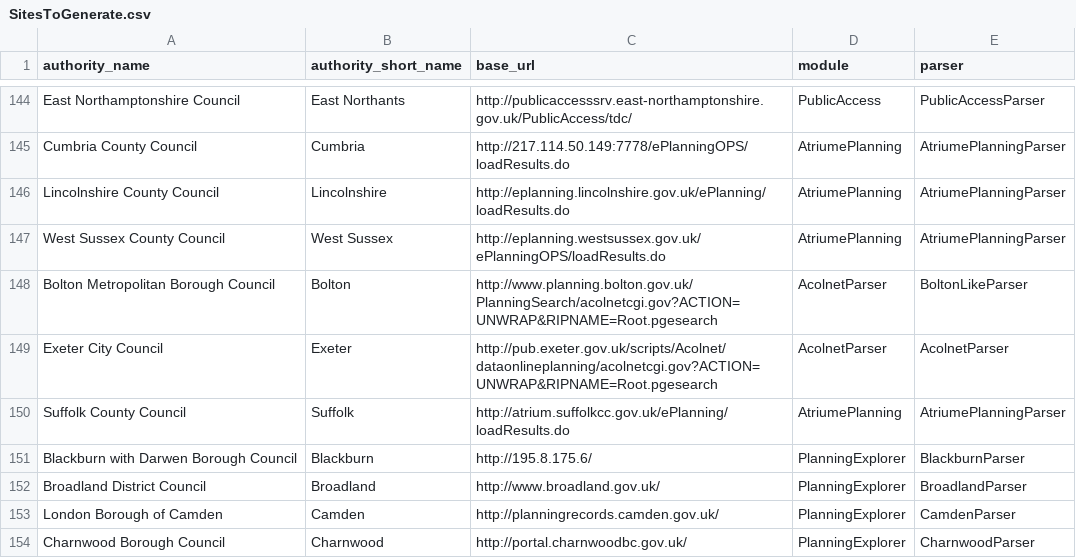
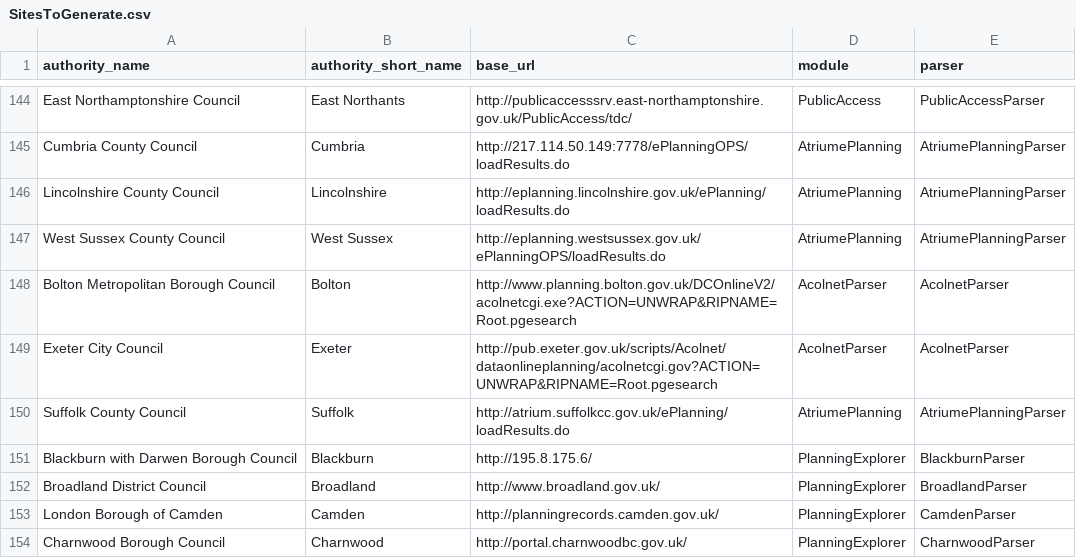
Before and after one commit to openaustralia/planningalerts, a CSV file: python_scrapers/SitesToGenerate.csv, drawn as a sheet; only a part is shown, gaps mark what is left out.

Commit message:
New URL for Bolton - Bolton has ceased to be BoltonLike!

```diff
--- a/python_scrapers/SitesToGenerate.csv
+++ b/python_scrapers/SitesToGenerate.csv
@@ -147,3 +147,3 @@
 "West Sussex County Council", "West Sussex", "http://eplanning.westsussex.gov.uk/ePlanningOPS/loadResults.do", "AtriumePlanning", "AtriumePlanningParser"
-"Bolton Metropolitan Borough Council", "Bolton", "http://www.planning.bolton.gov.uk/PlanningSearch/acolnetcgi.gov?ACTION=UNWRAP&RIPNAME=Root.pgesearch", "AcolnetParser",  "BoltonLikeParser"
+"Bolton Metropolitan Borough Council", "Bolton", "http://www.planning.bolton.gov.uk/DCOnlineV2/acolnetcgi.exe?ACTION=UNWRAP&RIPNAME=Root.pgesearch", "AcolnetParser",  "AcolnetParser"
 "Exeter City Council", "Exeter", "http://pub.exeter.gov.uk/scripts/Acolnet/dataonlineplanning/acolnetcgi.gov?ACTION=UNWRAP&RIPNAME=Root.pgesearch", "AcolnetParser", "AcolnetParser"
```
Also changed, not shown: 1 other file.
